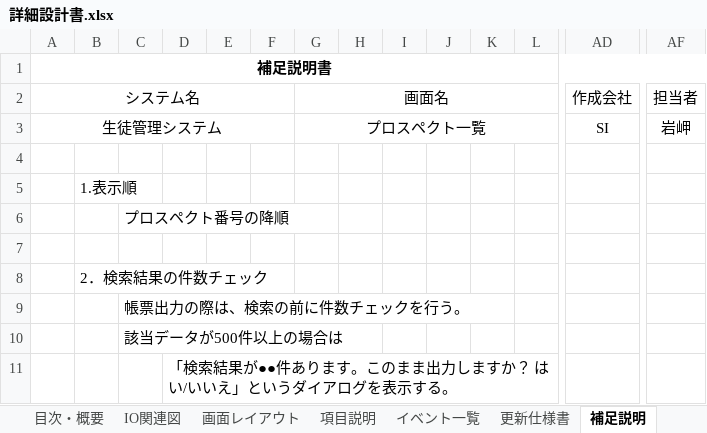
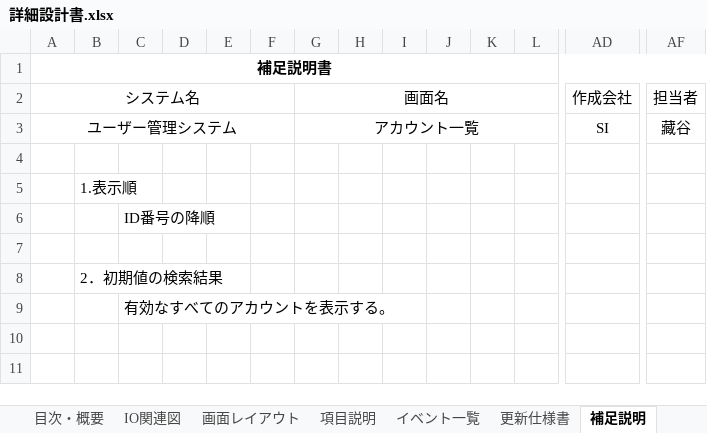
Before and after one commit to kkanami/13_-, an Excel workbook: document/【実習】各種設計書/詳細設計/詳細設計書.xlsx, sheet 補足説明, drawn as a sheet; only a part is shown, gaps mark what is left out; values as stored, in another font and other column widths than the file's, no borders; removed rows and columns are numbered as before the commit, all else as after; rows hold the shown columns only; the diff names each change by its address in the sheet, - before the commit and + after, or states it on an @@ line.

```diff
--- a/document/【実習】各種設計書/詳細設計/詳細設計書.xlsx (sheet 補足説明)
+++ b/document/【実習】各種設計書/詳細設計/詳細設計書.xlsx (sheet 補足説明)
-row 3: 生徒管理システム |  |  |  |  |  | プロスペクト一覧 |  |  |  |  |  | SI | 岩岬
+row 3: ユーザー管理システム |  |  |  |  |  | アカウント一覧 |  |  |  |  |  | SI | 藏谷
-C6: プロスペクト番号の降順
+C6: ID番号の降順
-B8: 2．検索結果の件数チェック
+B8: 2．初期値の検索結果
-C9: 帳票出力の際は、検索の前に件数チェックを行う。
+C9: 有効なすべてのアカウントを表示する。
-row 10:  |  | 該当データが500件以上の場合は
-row 11:  |  |  | 「検索結果が●●件あります。このまま出力しますか？ はい/いいえ」というダイアログを表示する。
```
Also changed, not shown: sheet 更新仕様書, sheet 項目説明, sheet 画面レイアウト, sheet イベント一覧, sheet 目次・概要, sheet 表紙, 1 more sheet, charts or pictures, document/【実習】各種設計書/基本設計/テーブル定義書.xlsx, document/【実習】各種設計書/基本設計/基本設計書.xlsx, 1 other file.
